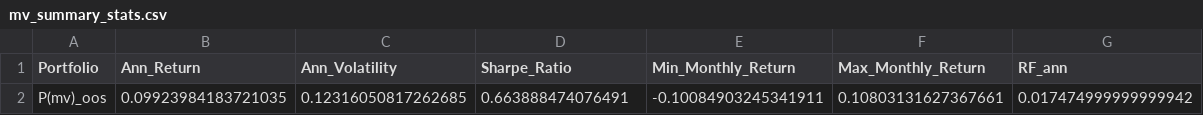
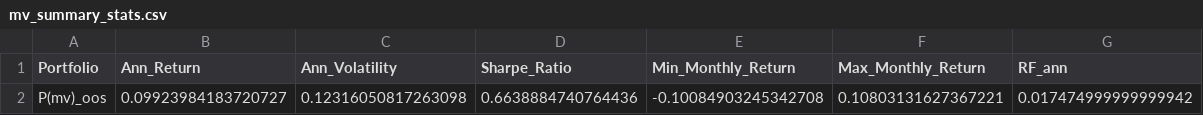
Before and after one commit to MartinaBarbero/GROUP-AT, a CSV file: cleaned_data/mv_summary_stats.csv, drawn as a sheet; removed rows and columns are numbered as before the commit, all else as after; the diff names each change by its address in the sheet, - before the commit and + after, or states it on an @@ line.

```diff
--- a/cleaned_data/mv_summary_stats.csv
+++ b/cleaned_data/mv_summary_stats.csv
-row 2: P(mv)_oos | 0.09923984183721035 | 0.12316050817262685 | 0.663888474076491 | -0.10084903245341911 | 0.10803131627367661 | 0.017474999999999942
+row 2: P(mv)_oos | 0.09923984183720727 | 0.12316050817263098 | 0.6638884740764436 | -0.10084903245342708 | 0.10803131627367221 | 0.017474999999999942
```
Also changed, not shown: cleaned_data/mv_estimation_diagnostics.csv, cleaned_data/mv_optimal_weights.csv, 10 other files.
